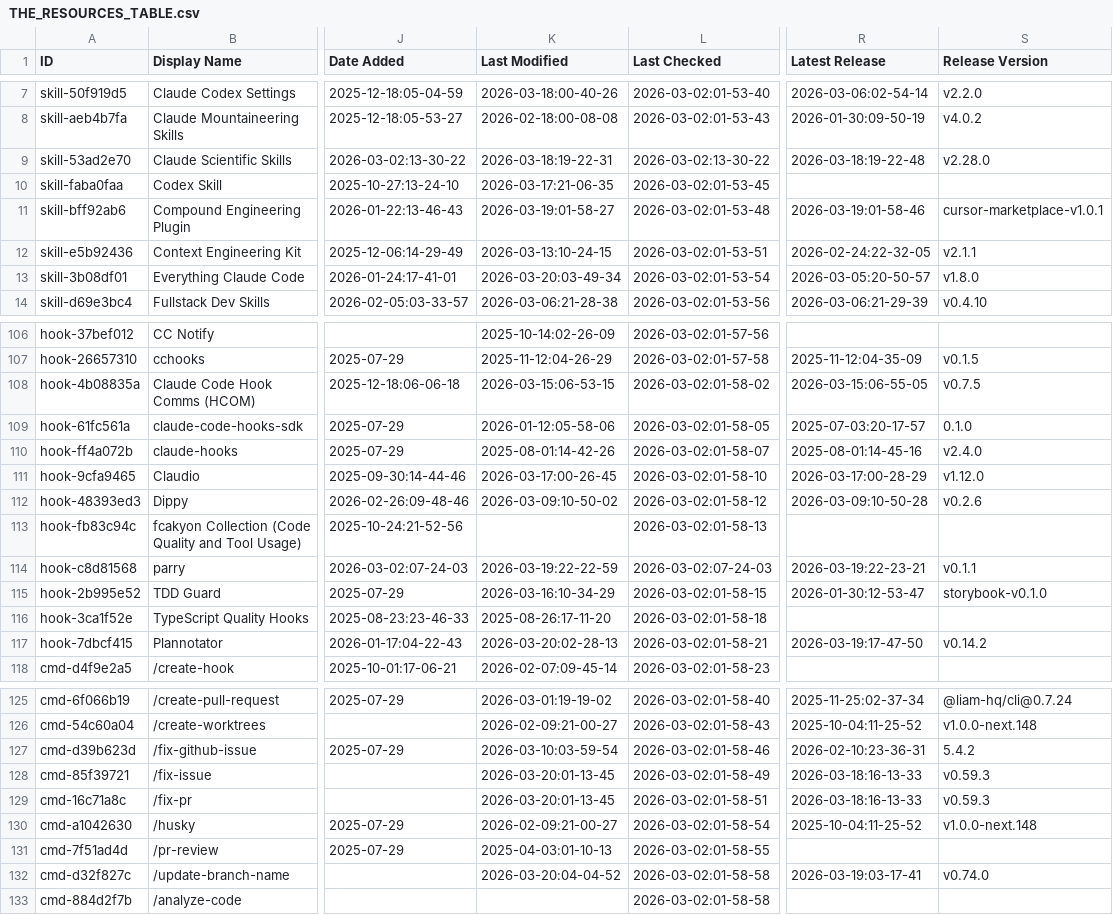
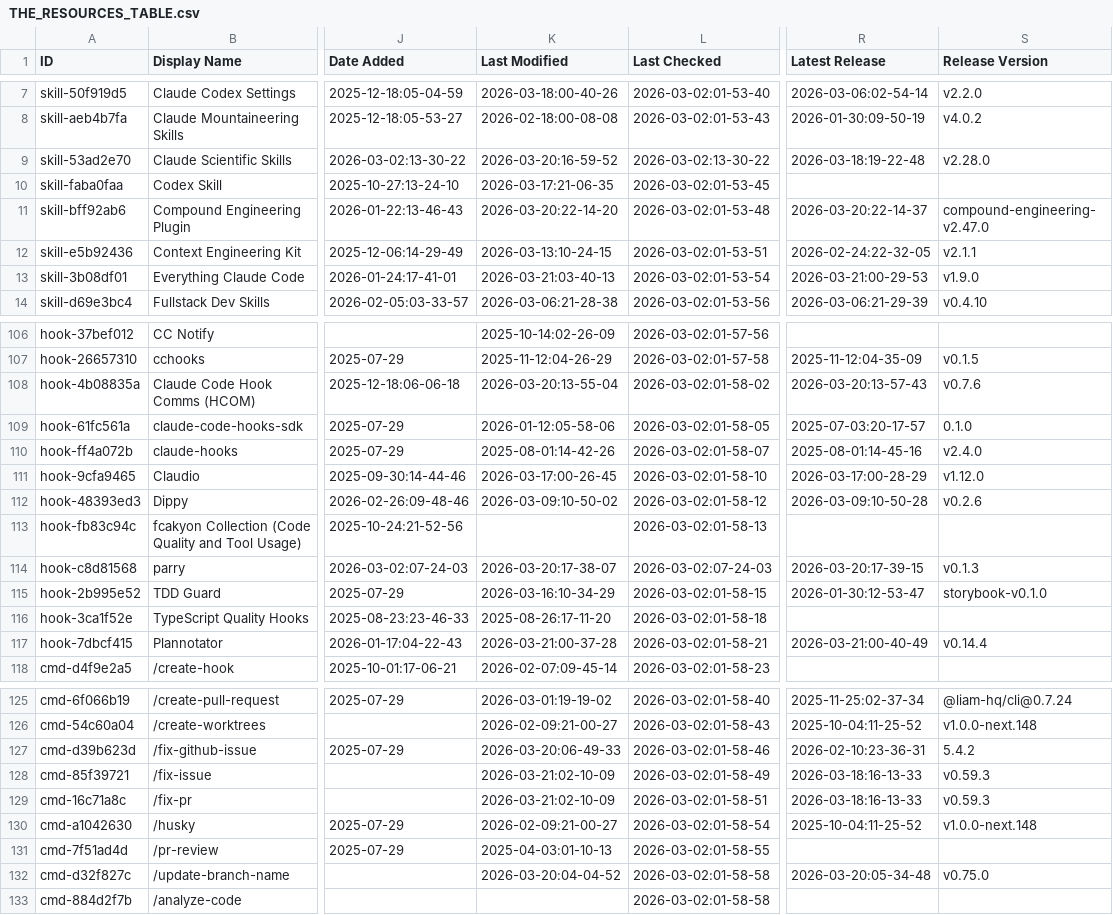
Before and after one commit to gtheodossiou/awesome-claude-code, a CSV file: THE_RESOURCES_TABLE.csv, drawn as a sheet; only a part is shown, gaps mark what is left out; the diff covers the shown part only; the diff names each change by its address in the sheet, - before the commit and + after, or states it on an @@ line.

```diff
--- a/THE_RESOURCES_TABLE.csv
+++ b/THE_RESOURCES_TABLE.csv
-K9 (Last Modified): 2026-03-18:19-22-31
+K9 (Last Modified): 2026-03-20:16-59-52
-K11 (Last Modified): 2026-03-19:01-58-27
+K11 (Last Modified): 2026-03-20:22-14-20
-R11 (Latest Release): 2026-03-19:01-58-46
+R11 (Latest Release): 2026-03-20:22-14-37
-S11 (Release Version): cursor-marketplace-v1.0.1
+S11 (Release Version): compound-engineering-v2.47.0
-K13 (Last Modified): 2026-03-20:03-49-34
+K13 (Last Modified): 2026-03-21:03-40-13
-R13 (Latest Release): 2026-03-05:20-50-57
+R13 (Latest Release): 2026-03-21:00-29-53
-S13 (Release Version): v1.8.0
+S13 (Release Version): v1.9.0
-K108 (Last Modified): 2026-03-15:06-53-15
+K108 (Last Modified): 2026-03-20:13-55-04
-R108 (Latest Release): 2026-03-15:06-55-05
+R108 (Latest Release): 2026-03-20:13-57-43
-S108 (Release Version): v0.7.5
+S108 (Release Version): v0.7.6
-K114 (Last Modified): 2026-03-19:22-22-59
+K114 (Last Modified): 2026-03-20:17-38-07
-R114 (Latest Release): 2026-03-19:22-23-21
+R114 (Latest Release): 2026-03-20:17-39-15
-S114 (Release Version): v0.1.1
+S114 (Release Version): v0.1.3
-K117 (Last Modified): 2026-03-20:02-28-13
+K117 (Last Modified): 2026-03-21:00-37-28
-R117 (Latest Release): 2026-03-19:17-47-50
+R117 (Latest Release): 2026-03-21:00-40-49
-S117 (Release Version): v0.14.2
+S117 (Release Version): v0.14.4
-K127 (Last Modified): 2026-03-10:03-59-54
+K127 (Last Modified): 2026-03-20:06-49-33
-K128:K129 (Last Modified): 2026-03-20:01-13-45
+K128:K129 (Last Modified): 2026-03-21:02-10-09
-R132 (Latest Release): 2026-03-19:03-17-41
+R132 (Latest Release): 2026-03-20:05-34-48
-S132 (Release Version): v0.74.0
+S132 (Release Version): v0.75.0
```
Also changed, not shown: 36 edited cells elsewhere in this file.
